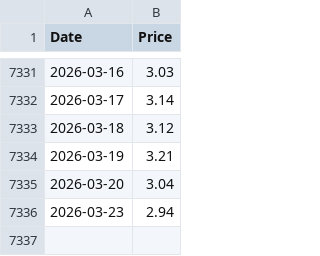
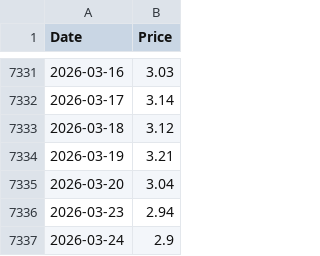
Before and after one commit to datasets/natural-gas, a CSV file: data/daily.csv, drawn as a sheet; only a part is shown, gaps mark what is left out; the diff names each change by its address in the sheet, - before the commit and + after, or states it on an @@ line.

```diff
--- a/data/daily.csv
+++ b/data/daily.csv
+row 7337: 2026-03-24 | 2.9
```
Also changed, not shown: 3 other files.
